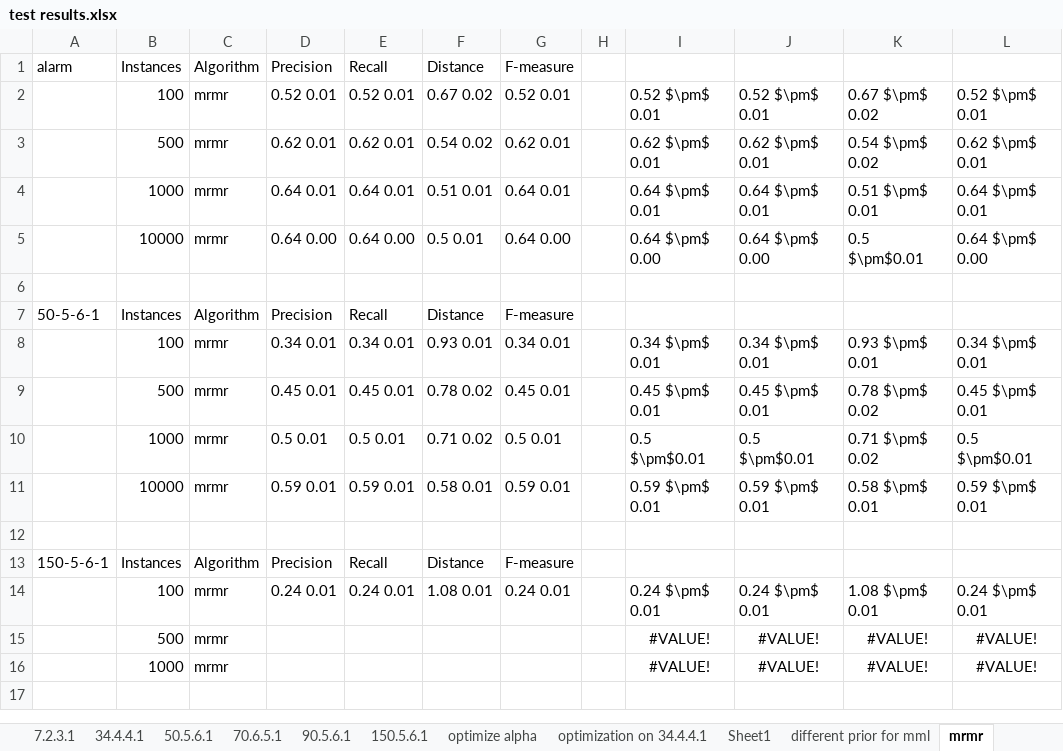
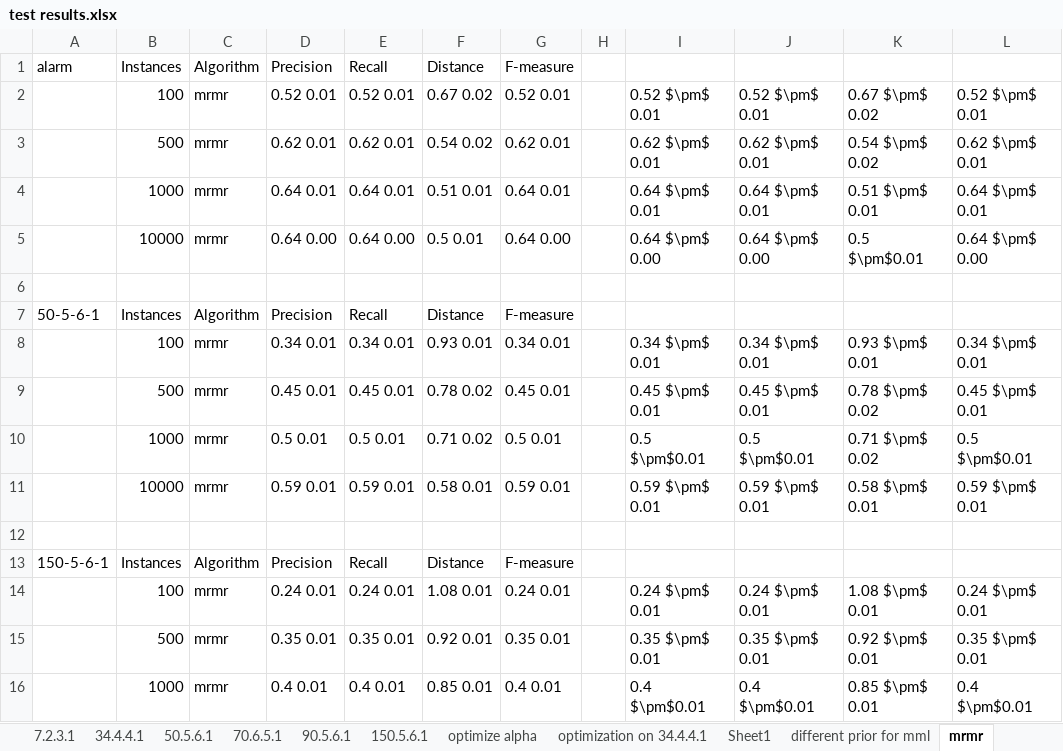
Before and after one commit to kelvinyangli/PhDProjects, an Excel workbook: RStudioProjects/mbDiscoveryR/test results.xlsx, sheet mrmr, drawn as a sheet; values as stored, in another font and other column widths than the file's, no borders; removed rows and columns are numbered as before the commit, all else as after; the diff names each change by its address in the sheet, - before the commit and + after, or states it on an @@ line.

```diff
--- a/RStudioProjects/mbDiscoveryR/test results.xlsx (sheet mrmr)
+++ b/RStudioProjects/mbDiscoveryR/test results.xlsx (sheet mrmr)
-row 15:  | 500 | mrmr |  |  |  |  |  | #VALUE! | #VALUE! | #VALUE! | #VALUE!
-row 16:  | 1000 | mrmr |  |  |  |  |  | #VALUE! | #VALUE! | #VALUE! | #VALUE!
+row 15:  | 500 | mrmr | 0.35 0.01 | 0.35 0.01 | 0.92 0.01 | 0.35 0.01 |  | 0.35 $\pm$ 0.01 | 0.35 $\pm$ 0.01 | 0.92 $\pm$ 0.01 | 0.35 $\pm$ 0.01
+row 16:  | 1000 | mrmr | 0.4 0.01 | 0.4 0.01 | 0.85 0.01 | 0.4 0.01 |  | 0.4 $\pm$0.01 | 0.4 $\pm$0.01 | 0.85 $\pm$ 0.01 | 0.4 $\pm$0.01
```
Also changed, not shown: charts or pictures, 4 other files.
